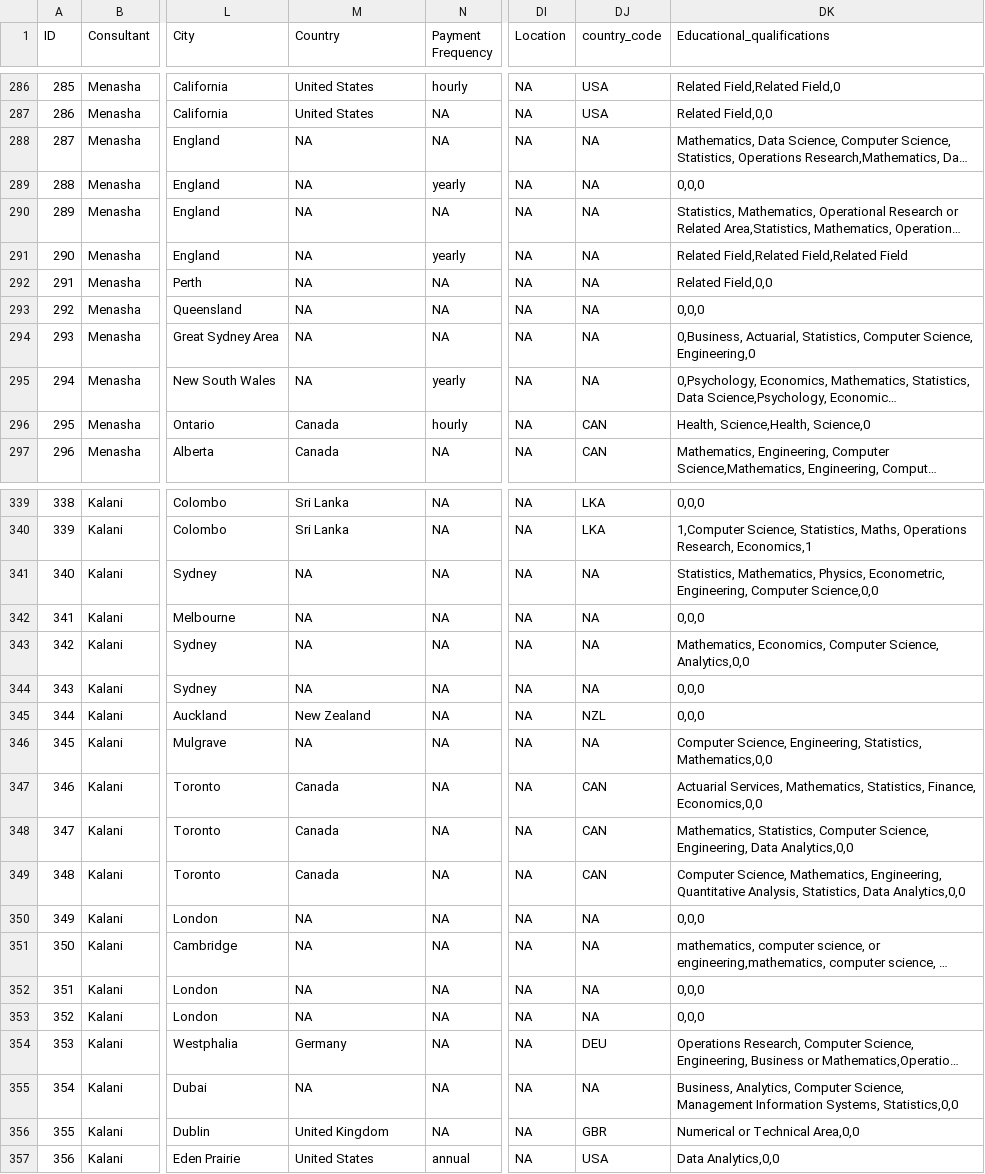
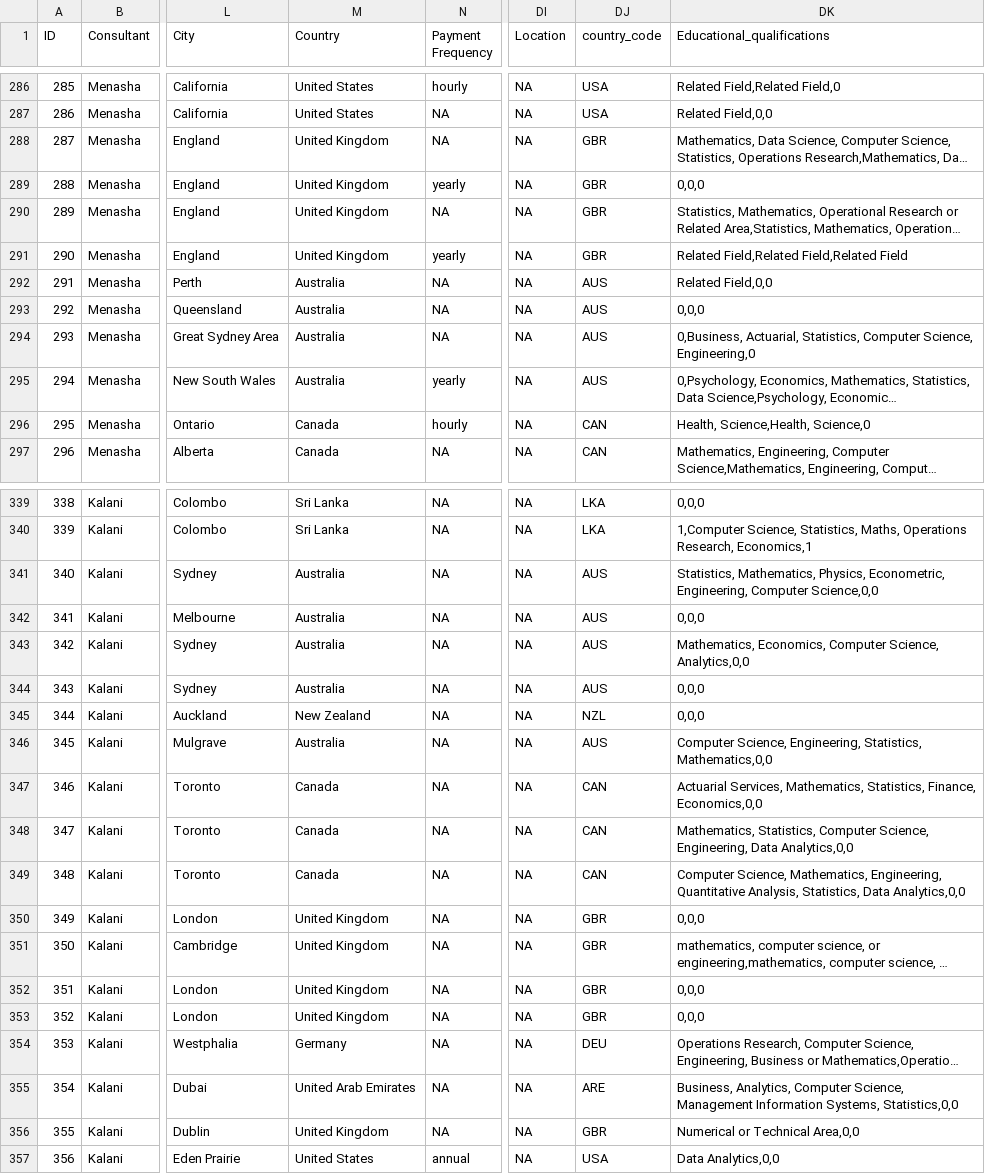
Before and after one commit to thiyangt/dsjobtraker_dashboard_mc, a CSV file: DStidy_2022.csv, drawn as a sheet; only a part is shown, gaps mark what is left out; long unchanged cells end in …; the diff covers the shown part only; the diff names each change by its address in the sheet, - before the commit and + after, or states it on an @@ line.

```diff
--- a/DStidy_2022.csv
+++ b/DStidy_2022.csv
-M288:M291 (Country): NA
+M288:M291 (Country): United Kingdom
-DJ288:DJ291 (country_code): NA
+DJ288:DJ291 (country_code): GBR
-M292:M295 (Country): NA
+M292:M295 (Country): Australia
-DJ292:DJ295 (country_code): NA
+DJ292:DJ295 (country_code): AUS
-M341:M344 (Country): NA
+M341:M344 (Country): Australia
-DJ341:DJ344 (country_code): NA
+DJ341:DJ344 (country_code): AUS
-M346 (Country): NA
+M346 (Country): Australia
-DJ346 (country_code): NA
+DJ346 (country_code): AUS
-M350:M353 (Country): NA
+M350:M353 (Country): United Kingdom
-DJ350:DJ353 (country_code): NA
+DJ350:DJ353 (country_code): GBR
-M355 (Country): NA
+M355 (Country): United Arab Emirates
-DJ355 (country_code): NA
+DJ355 (country_code): ARE
```
Also changed, not shown: 98 edited cells elsewhere in this file.
